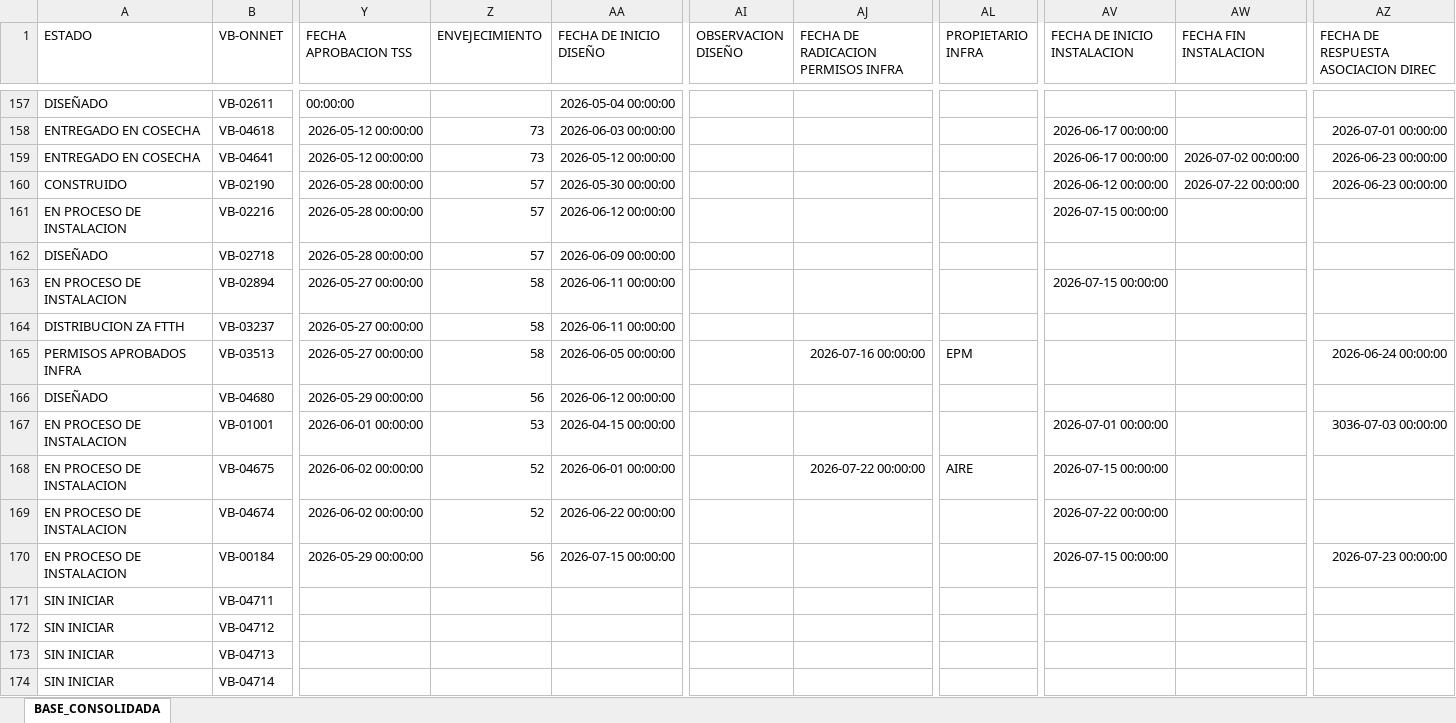
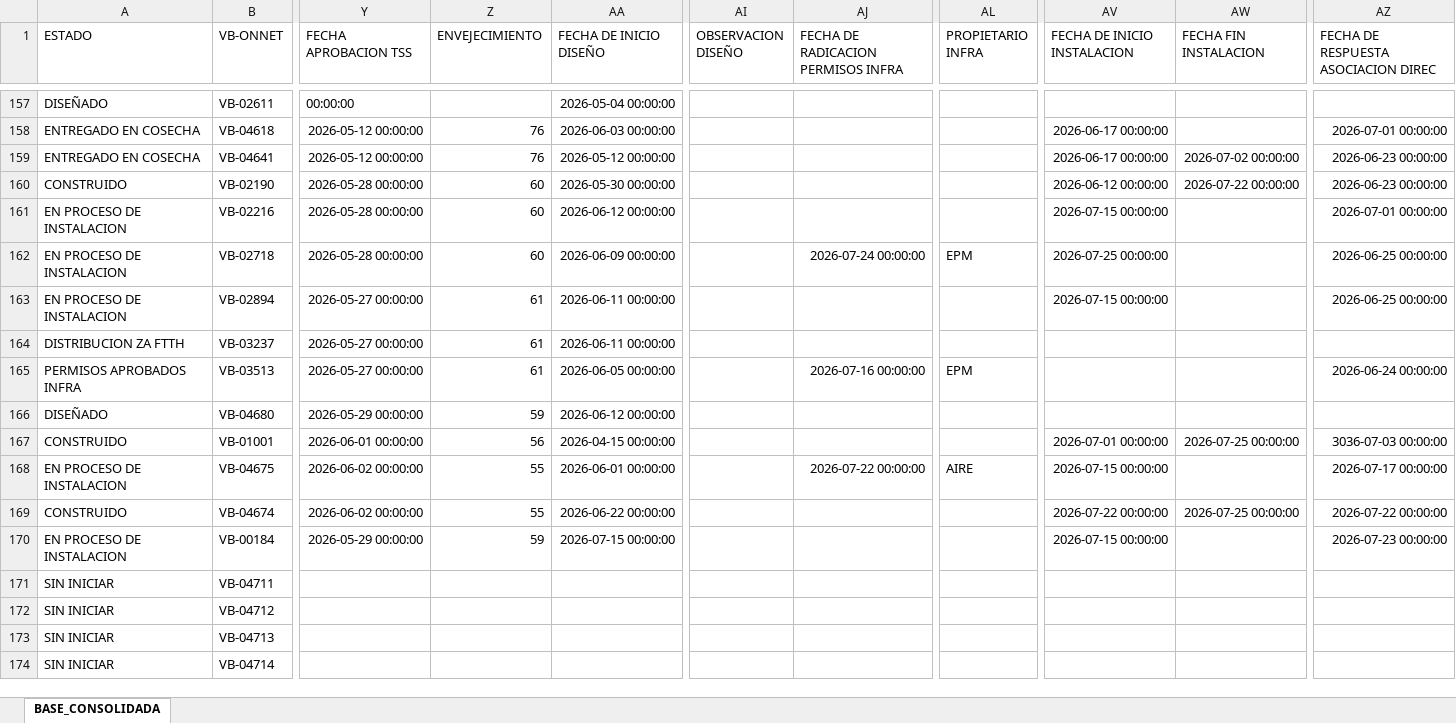
Before and after one commit to luismendoza0523-source/Dashboard-streamlit_app.py, an Excel workbook: CONSOLIDADO_DESPLIEGUE_CONTROL.xlsx, sheet BASE_CONSOLIDADA, drawn as a sheet; only a part is shown, gaps mark what is left out; values as stored, in another font and other column widths than the file's, no borders; the diff covers the shown part only; the diff names each change by its address in the sheet, - before the commit and + after, or states it on an @@ line.

```diff
--- a/CONSOLIDADO_DESPLIEGUE_CONTROL.xlsx (sheet BASE_CONSOLIDADA)
+++ b/CONSOLIDADO_DESPLIEGUE_CONTROL.xlsx (sheet BASE_CONSOLIDADA)
-Z158:Z159 (ENVEJECIMIENTO): 73
+Z158:Z159 (ENVEJECIMIENTO): 76
-Z160:Z162 (ENVEJECIMIENTO): 57
+Z160:Z162 (ENVEJECIMIENTO): 60
-AZ161: (empty)
+AZ161: 2026-07-01 00:00:00
-A162 (ESTADO): DISEÑADO
+A162 (ESTADO): EN PROCESO DE INSTALACION
-AJ162: (empty)
+AJ162: 2026-07-24 00:00:00
-AL162 (PROPIETARIO INFRA): (empty)
+AL162 (PROPIETARIO INFRA): EPM
-AV162 (FECHA DE INICIO INSTALACION): (empty)
+AV162 (FECHA DE INICIO INSTALACION): 2026-07-25 00:00:00
-AZ162:AZ163: (empty)
+AZ162:AZ163: 2026-06-25 00:00:00
-Z163:Z165 (ENVEJECIMIENTO): 58
+Z163:Z165 (ENVEJECIMIENTO): 61
-Z166 (ENVEJECIMIENTO): 56
+Z166 (ENVEJECIMIENTO): 59
-A167 (ESTADO): EN PROCESO DE INSTALACION
+A167 (ESTADO): CONSTRUIDO
-Z167 (ENVEJECIMIENTO): 53
+Z167 (ENVEJECIMIENTO): 56
-AW167 (FECHA FIN INSTALACION): (empty)
+AW167 (FECHA FIN INSTALACION): 2026-07-25 00:00:00
-Z168:Z169 (ENVEJECIMIENTO): 52
+Z168:Z169 (ENVEJECIMIENTO): 55
-AZ168: (empty)
+AZ168: 2026-07-17 00:00:00
-A169 (ESTADO): EN PROCESO DE INSTALACION
+A169 (ESTADO): CONSTRUIDO
-AW169 (FECHA FIN INSTALACION): (empty)
+AW169 (FECHA FIN INSTALACION): 2026-07-25 00:00:00
-AZ169: (empty)
+AZ169: 2026-07-22 00:00:00
-Z170 (ENVEJECIMIENTO): 56
+Z170 (ENVEJECIMIENTO): 59
```
Also changed, not shown: 8 added rows and 434 edited cells elsewhere in this sheet.
